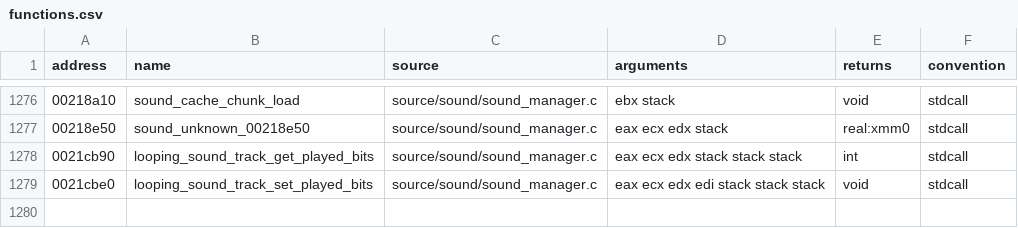
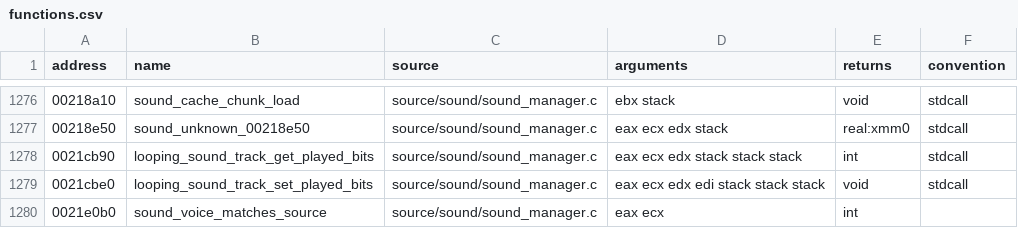
Before and after one commit to stevencol/halo-2-universal, a CSV file: symbols/functions.csv, drawn as a sheet; only a part is shown, gaps mark what is left out.

```diff
--- a/symbols/functions.csv
+++ b/symbols/functions.csv
@@ -1279 +1279,2 @@ address,name,source,arguments,returns,convention
 0021cbe0,looping_sound_track_set_played_bits,source/sound/sound_manager.c,eax ecx edx edi stack stack stack,void,stdcall
+0021e0b0,sound_voice_matches_source,source/sound/sound_manager.c,eax ecx,int
```
Also changed, not shown: symbols/globals.csv, 5 other files.
